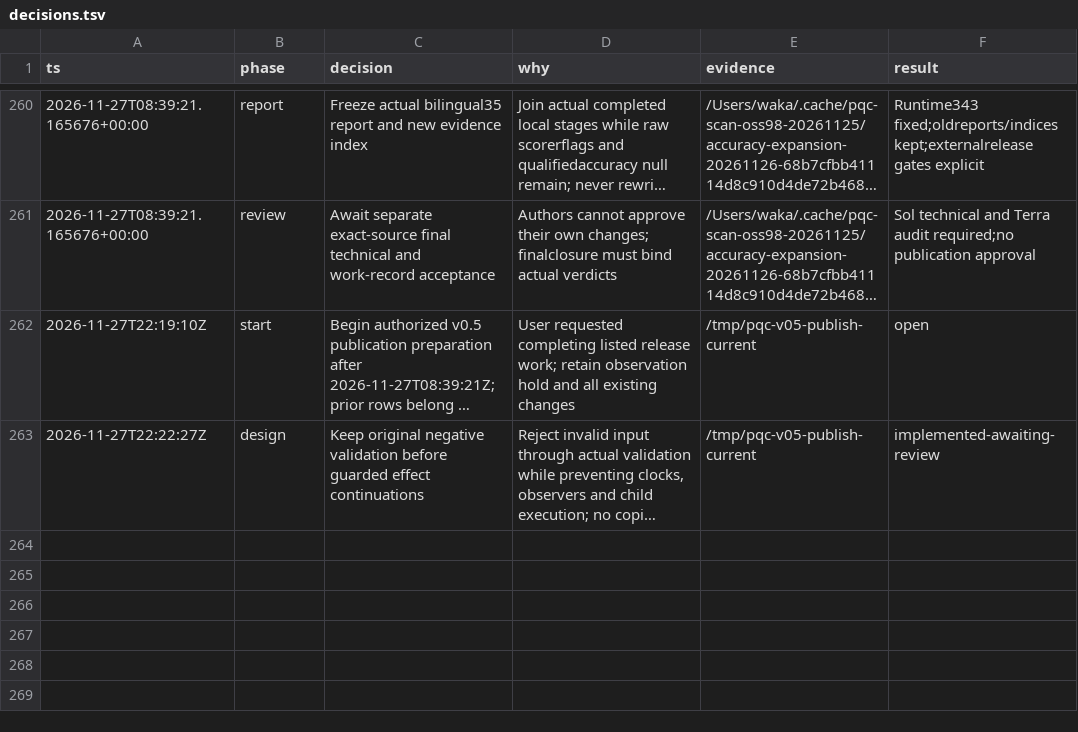
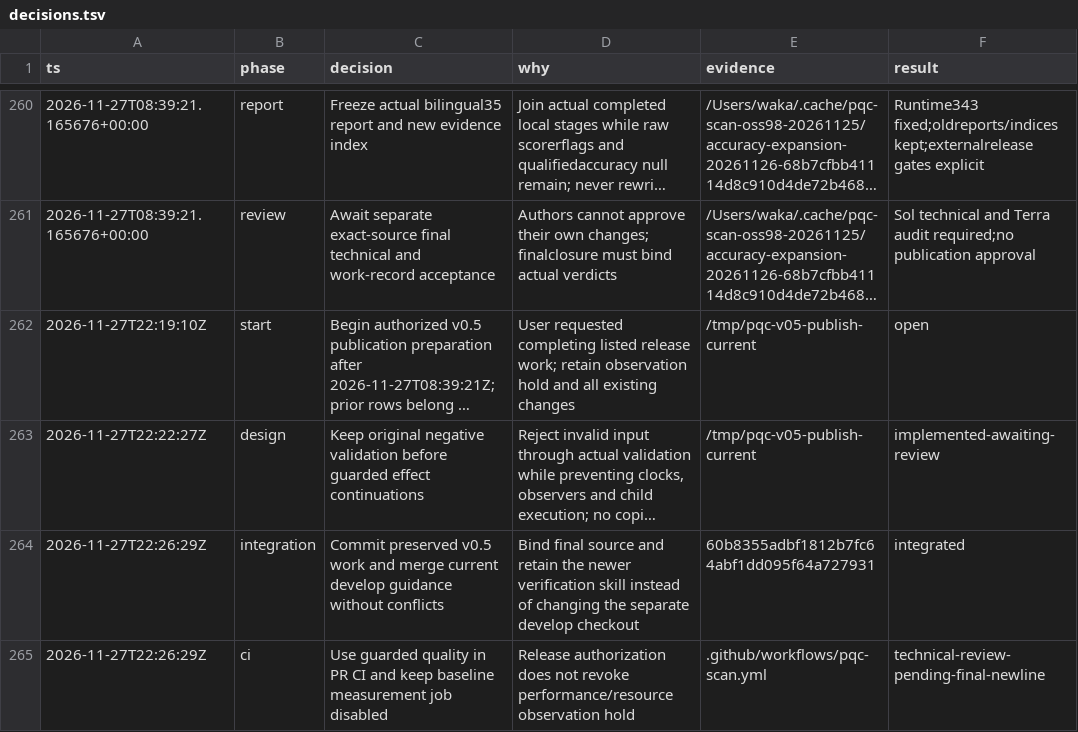
Before and after one commit to wakaken/pqc-scan, a TSV file: benchmark/decisions.tsv, drawn as a sheet; only a part is shown, gaps mark what is left out; long unchanged cells end in …; the diff names each change by its address in the sheet, - before the commit and + after, or states it on an @@ line.

Commit message:
Record authorized release scope and performance-held CI behavior

```diff
--- a/benchmark/decisions.tsv
+++ b/benchmark/decisions.tsv
+row 264: 2026-11-27T22:26:29Z | integration | Commit preserved v0.5 work and merge current develop guidance without conflicts | Bind final source and retain the newer verification skill instead of changing the separate develop checkout | 60b8355adbf1812b7fc64abf1dd095f64a727931 | integrated
+row 265: 2026-11-27T22:26:29Z | ci | Use guarded quality in PR CI and keep baseline measurement job disabled | Release authorization does not revoke performance/resource observation hold | .github/workflows/pqc-scan.yml | technical-review-pending-final-newline
```
Also changed, not shown: 3 other files.
